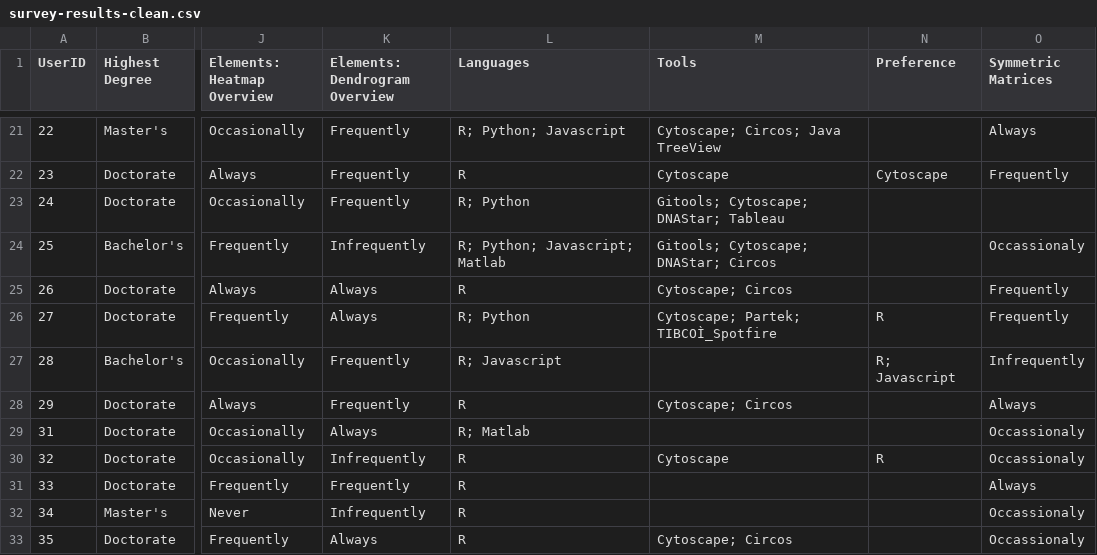
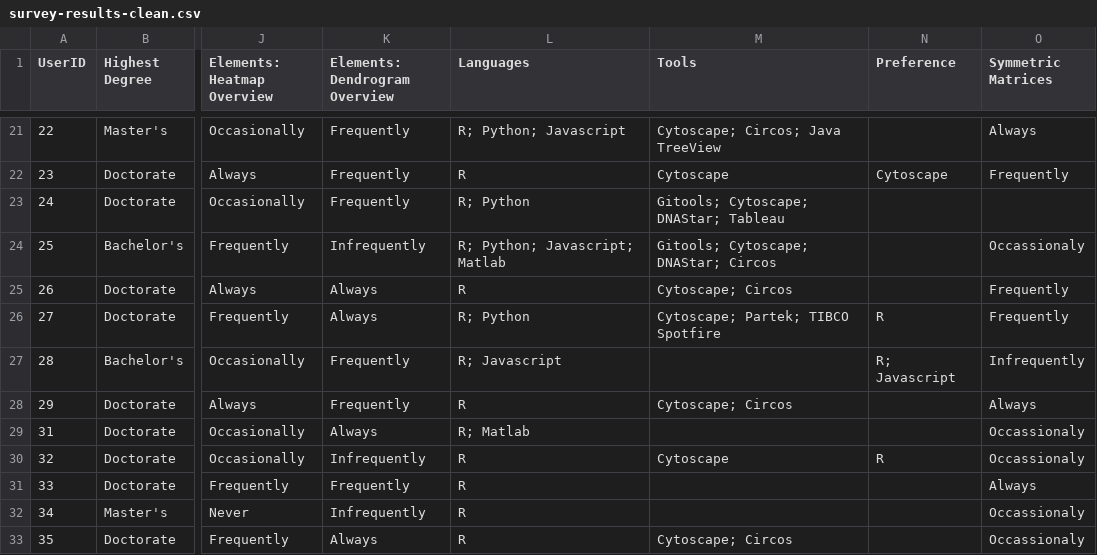
Before and after one commit to usfvgl/unboxing-cluster-heatmaps, a CSV file: survey/survey-results-clean.csv, drawn as a sheet; only a part is shown, gaps mark what is left out; the diff names each change by its address in the sheet, - before the commit and + after, or states it on an @@ line.

Commit message:
Fixing encoding.

```diff
--- a/survey/survey-results-clean.csv
+++ b/survey/survey-results-clean.csv
-M26 (Tools): Cytoscape; Partek; TIBCOÌ_Spotfire
+M26 (Tools): Cytoscape; Partek; TIBCO Spotfire
```
